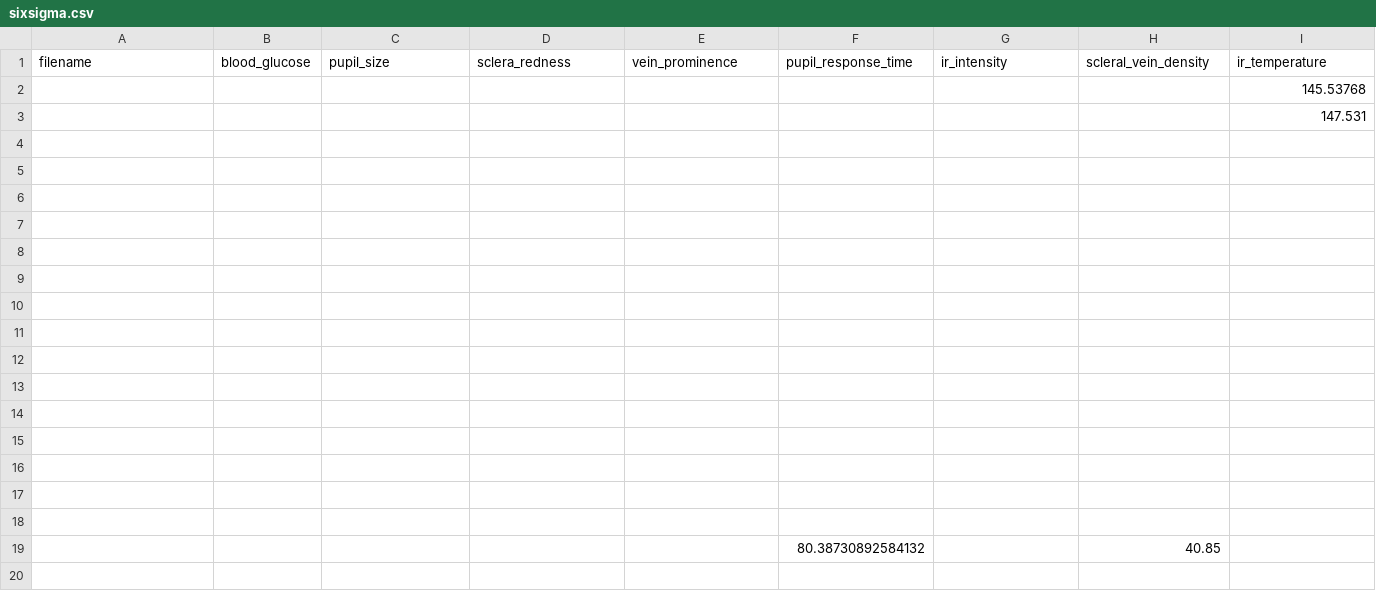
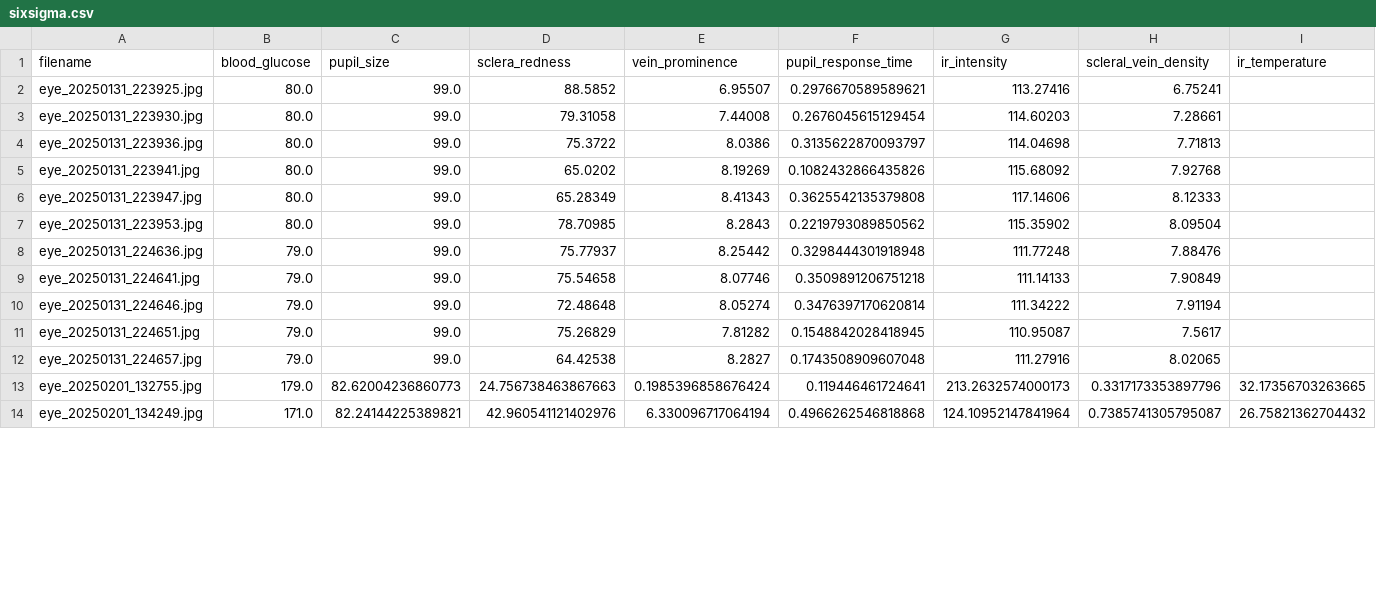
Before and after one commit to jtb21091/EyeBloodGlucose, a CSV file: sixsigma.csv, drawn as a sheet; only a part is shown; removed rows and columns are numbered as before the commit, all else as after; rows hold the shown columns only; the diff covers the shown part only; the diff names each change by its address in the sheet, - before the commit and + after, or states it on an @@ line.

```diff
--- a/sixsigma.csv
+++ b/sixsigma.csv
-row 2:  |  |  |  |  |  |  |  | 145.53768
-row 3:  |  |  |  |  |  |  |  | 147.531
-row 4: (empty)
-row 5: (empty)
-row 6: (empty)
-row 7: (empty)
-row 8: (empty)
-row 9: (empty)
-row 10: (empty)
-row 11: (empty)
-row 12: (empty)
-row 13: (empty)
-row 14: (empty)
-row 15: (empty)
-row 16: (empty)
-row 17: (empty)
-row 18: (empty)
-row 19:  |  |  |  |  | 80.38730892584132 |  | 40.85
-row 20: (empty)
+row 2: eye_20250131_223925.jpg | 80.0 | 99.0 | 88.5852 | 6.95507 | 0.2976670589589621 | 113.27416 | 6.75241
+row 3: eye_20250131_223930.jpg | 80.0 | 99.0 | 79.31058 | 7.44008 | 0.2676045615129454 | 114.60203 | 7.28661
+row 4: eye_20250131_223936.jpg | 80.0 | 99.0 | 75.3722 | 8.0386 | 0.3135622870093797 | 114.04698 | 7.71813
+row 5: eye_20250131_223941.jpg | 80.0 | 99.0 | 65.0202 | 8.19269 | 0.1082432866435826 | 115.68092 | 7.92768
+row 6: eye_20250131_223947.jpg | 80.0 | 99.0 | 65.28349 | 8.41343 | 0.3625542135379808 | 117.14606 | 8.12333
+row 7: eye_20250131_223953.jpg | 80.0 | 99.0 | 78.70985 | 8.2843 | 0.2219793089850562 | 115.35902 | 8.09504
+row 8: eye_20250131_224636.jpg | 79.0 | 99.0 | 75.77937 | 8.25442 | 0.3298444301918948 | 111.77248 | 7.88476
+row 9: eye_20250131_224641.jpg | 79.0 | 99.0 | 75.54658 | 8.07746 | 0.3509891206751218 | 111.14133 | 7.90849
+row 10: eye_20250131_224646.jpg | 79.0 | 99.0 | 72.48648 | 8.05274 | 0.3476397170620814 | 111.34222 | 7.91194
+row 11: eye_20250131_224651.jpg | 79.0 | 99.0 | 75.26829 | 7.81282 | 0.1548842028418945 | 110.95087 | 7.5617
+row 12: eye_20250131_224657.jpg | 79.0 | 99.0 | 64.42538 | 8.2827 | 0.1743508909607048 | 111.27916 | 8.02065
+row 13: eye_20250201_132755.jpg | 179.0 | 82.62004236860773 | 24.756738463867663 | 0.1985396858676424 | 0.119446461724641 | 213.2632574000173 | 0.3317173353897796 | 32.17356703263665
+row 14: eye_20250201_134249.jpg | 171.0 | 82.24144225389821 | 42.960541121402976 | 6.330096717064194 | 0.4966262546818868 | 124.10952147841964 | 0.7385741305795087 | 26.75821362704432
```
Also changed, not shown: 2 added rows elsewhere in this file, eye_glucose_data/labels.csv, 1 other file.
